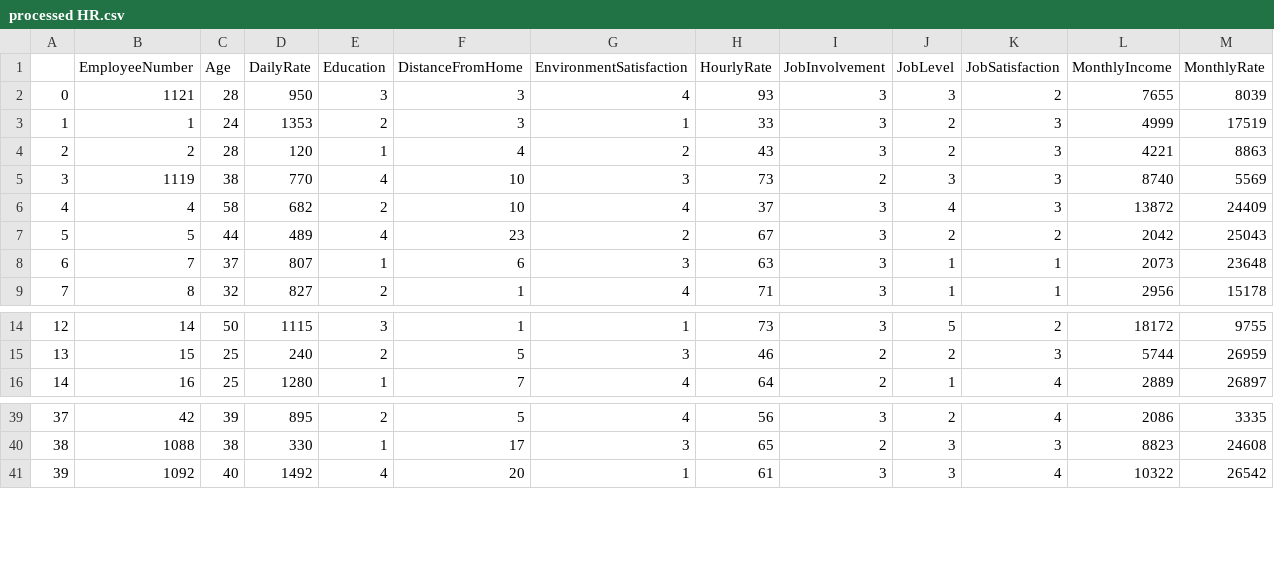
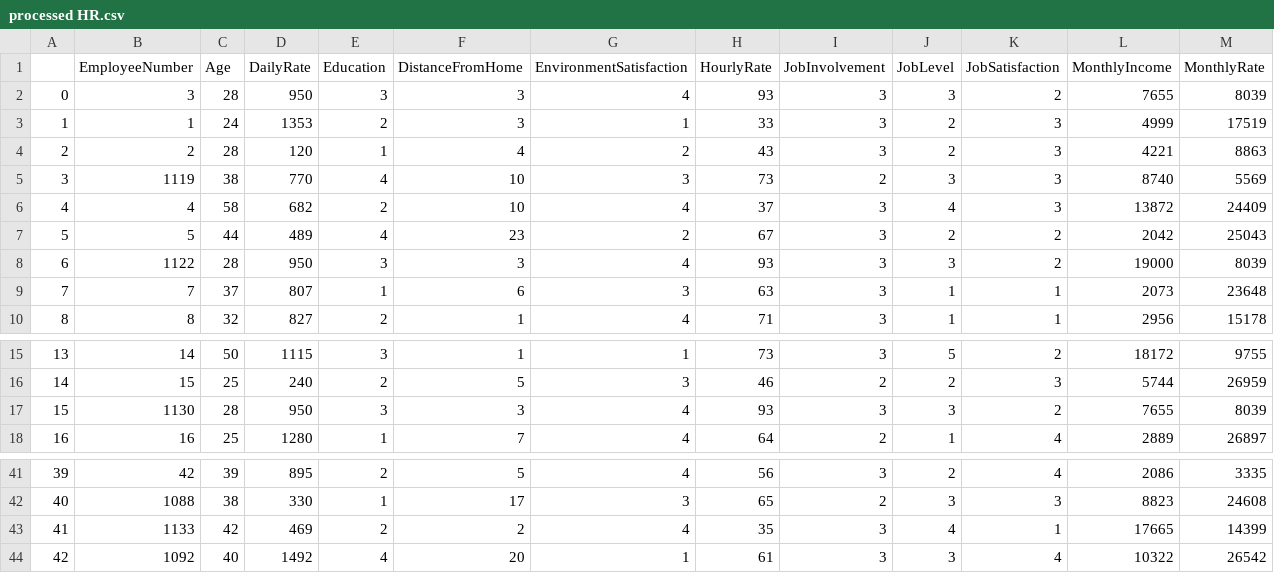
Before and after one commit to GreeshmaJasti/HR_Analytics_And_Employee_Attrition_Prediction, a CSV file: HR_Employee_Attrition/processed HR.csv, drawn as a sheet; only a part is shown, gaps mark what is left out; addresses are those after the commit; rows hold the shown columns only; the diff names each change by its address in the sheet, - before the commit and + after, or states it on an @@ line.

```diff
--- a/HR_Employee_Attrition/processed HR.csv
+++ b/HR_Employee_Attrition/processed HR.csv
-B2 (EmployeeNumber): 1121
+B2 (EmployeeNumber): 3
+row 8: 6 | 1122 | 28 | 950 | 3 | 3 | 4 | 93 | 3 | 3 | 2 | 19000 | 8039
@@ column A renumbered from row 9 down @@
+row 17: 15 | 1130 | 28 | 950 | 3 | 3 | 4 | 93 | 3 | 3 | 2 | 7655 | 8039
+row 43: 41 | 1133 | 42 | 469 | 2 | 2 | 4 | 35 | 3 | 4 | 1 | 17665 | 14399
```
Also changed, not shown: HR_Employee_Attrition/new.csv.
